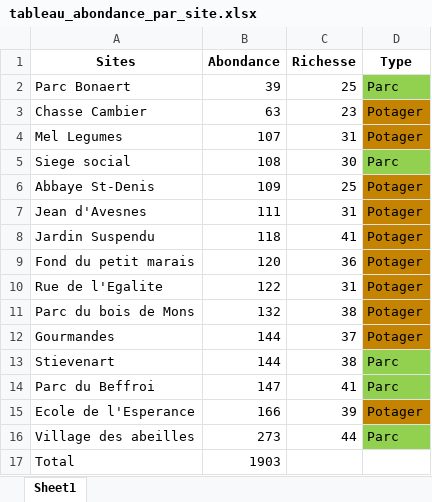
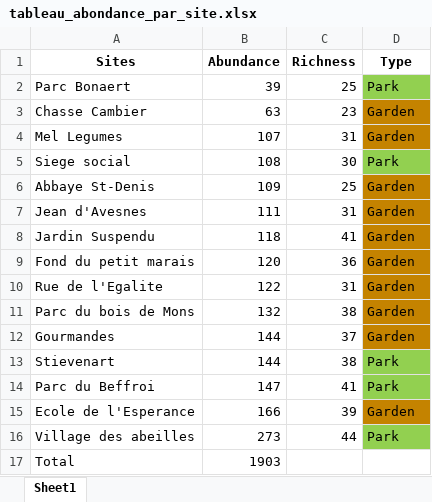
Before and after one commit to Jack177/MEMOIRE, an Excel workbook: Output/tableau_abondance_par_site.xlsx, sheet Sheet1, drawn as a sheet; values as stored, in another font and other column widths than the file's, no borders; conditional formats not drawn; the diff names each change by its address in the sheet, - before the commit and + after, or states it on an @@ line.

```diff
--- a/Output/tableau_abondance_par_site.xlsx (sheet Sheet1)
+++ b/Output/tableau_abondance_par_site.xlsx (sheet Sheet1)
-B1: Abondance
+B1: Abundance
-C1: Richesse
+C1: Richness
-D2 (Type): Parc
+D2 (Type): Park
-D3:D4 (Type): Potager
+D3:D4 (Type): Garden
-D5 (Type): Parc
+D5 (Type): Park
-D6:D12 (Type): Potager
+D6:D12 (Type): Garden
-D13:D14 (Type): Parc
+D13:D14 (Type): Park
-D15 (Type): Potager
+D15 (Type): Garden
-D16 (Type): Parc
+D16 (Type): Park
```
Also changed, not shown: Output/lectism.xlsx, Output/nest_substrat.xlsx, 1 other file.
